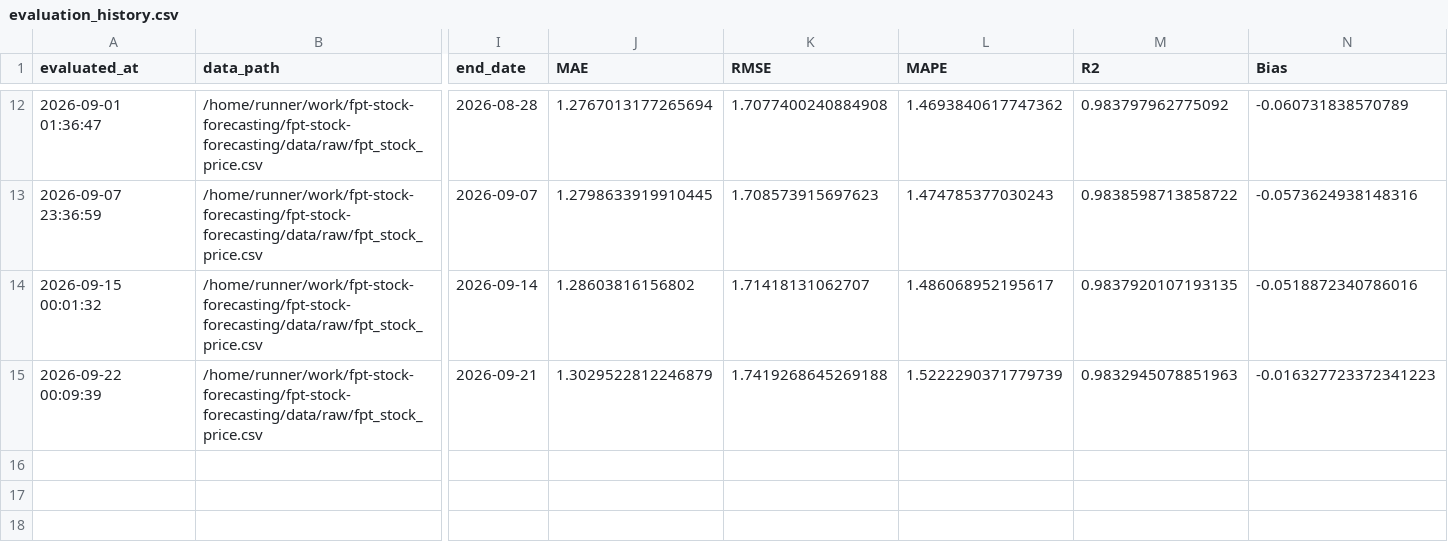
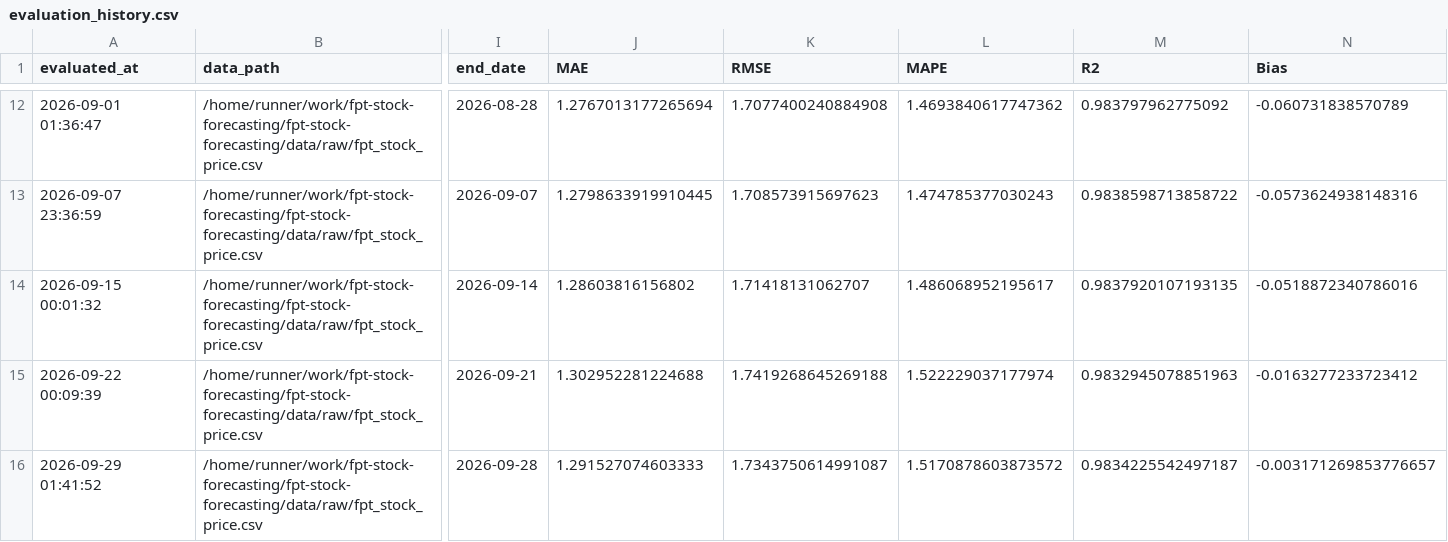
Before and after one commit to dlhdwan/fpt-stock-forecasting, a CSV file: artifacts/raw_fpt_only_residual_cnnlstm_transformer/output/evaluation_history.csv, drawn as a sheet; only a part is shown, gaps mark what is left out; rows hold the shown columns only; the diff names each change by its address in the sheet, - before the commit and + after, or states it on an @@ line.

```diff
--- a/artifacts/raw_fpt_only_residual_cnnlstm_transformer/output/evaluation_history.csv
+++ b/artifacts/raw_fpt_only_residual_cnnlstm_transformer/output/evaluation_history.csv
-J15 (MAE): 1.3029522812246879
+J15 (MAE): 1.302952281224688
-L15 (MAPE): 1.5222290371779739
+L15 (MAPE): 1.522229037177974
-N15 (Bias): -0.016327723372341223
+N15 (Bias): -0.0163277233723412
+row 16: 2026-09-29 01:41:52 | /home/runner/work/fpt-stock-forecasting/fpt-stock-forecasting/data/raw/fpt_stock_price.csv | 2026-09-28 | 1.291527074603333 | 1.7343750614991087 | 1.5170878603873572 | 0.9834225542497187 | -0.003171269853776657
```
Also changed, not shown: artifacts/raw_fpt_only_residual_cnnlstm_transformer/output/weekly_evaluation.csv, artifacts/raw_fpt_only_residual_cnnlstm_transformer/output/weekly_predictions.csv, 3 other files.
